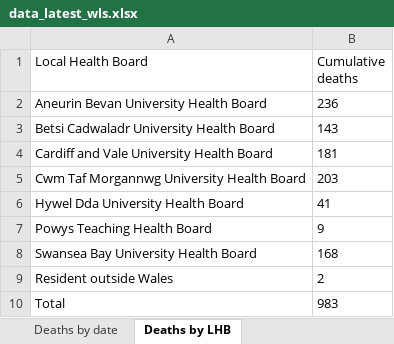
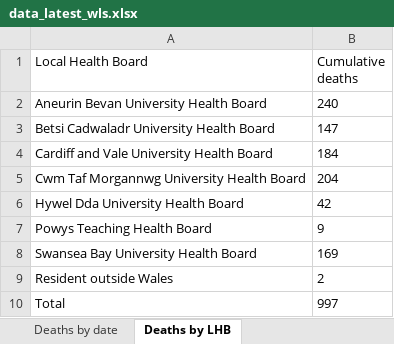
Before and after one commit to airallergy/covid-19-choropleth-map-uk, an Excel workbook: data/csv/src/data_latest_wls.xlsx, sheet Deaths by LHB, drawn as a sheet; values as stored, in another font and other column widths than the file's, no borders; the diff names each change by its address in the sheet, - before the commit and + after, or states it on an @@ line.

```diff
--- a/data/csv/src/data_latest_wls.xlsx (sheet Deaths by LHB)
+++ b/data/csv/src/data_latest_wls.xlsx (sheet Deaths by LHB)
-B2 (Cumulative deaths): 236
+B2 (Cumulative deaths): 240
-B3 (Cumulative deaths): 143
+B3 (Cumulative deaths): 147
-B4 (Cumulative deaths): 181
+B4 (Cumulative deaths): 184
-B5 (Cumulative deaths): 203
+B5 (Cumulative deaths): 204
-B6 (Cumulative deaths): 41
+B6 (Cumulative deaths): 42
-B8 (Cumulative deaths): 168
+B8 (Cumulative deaths): 169
-B10 (Cumulative deaths): 983
+B10 (Cumulative deaths): 997
```
Also changed, not shown: sheet Tests by specimen date, sheet Age and sex distribution, sheet Deaths by date, sheet Contents, 9 other files.
